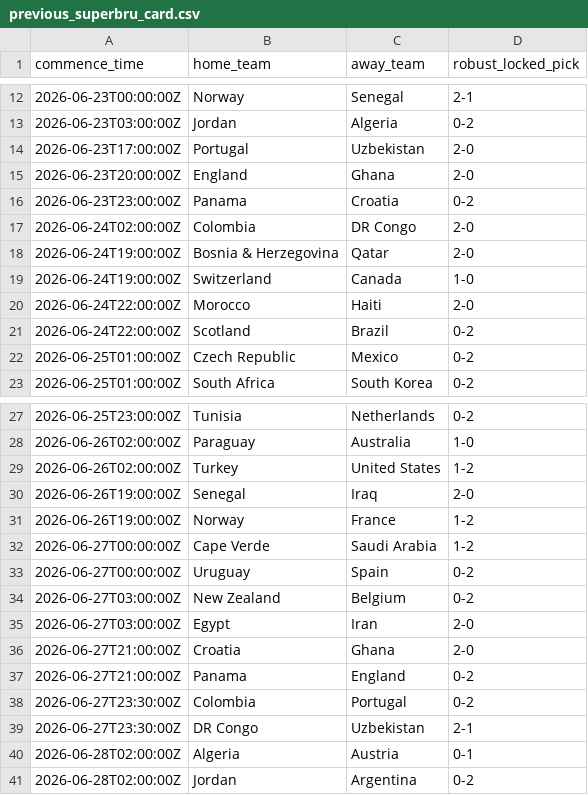
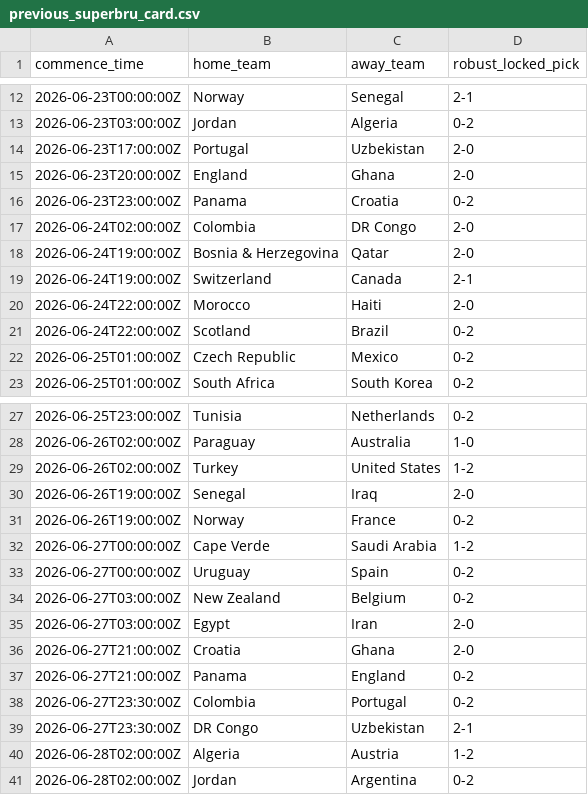
Before and after one commit to daniedorfling18-maker/Claude, a CSV file: outputs/daily_robust_card/previous_superbru_card.csv, drawn as a sheet; only a part is shown, gaps mark what is left out.

```diff
--- a/outputs/daily_robust_card/previous_superbru_card.csv
+++ b/outputs/daily_robust_card/previous_superbru_card.csv
@@ -18,3 +18,3 @@ commence_time,home_team,away_team,robust_locked_pick
 2026-06-24T19:00:00Z,Bosnia & Herzegovina,Qatar,2-0
-2026-06-24T19:00:00Z,Switzerland,Canada,1-0
+2026-06-24T19:00:00Z,Switzerland,Canada,2-1
 2026-06-24T22:00:00Z,Morocco,Haiti,2-0
@@ -30,3 +30,3 @@ commence_time,home_team,away_team,robust_locked_pick
 2026-06-26T19:00:00Z,Senegal,Iraq,2-0
-2026-06-26T19:00:00Z,Norway,France,1-2
+2026-06-26T19:00:00Z,Norway,France,0-2
 2026-06-27T00:00:00Z,Cape Verde,Saudi Arabia,1-2
@@ -39,3 +39,3 @@ commence_time,home_team,away_team,robust_locked_pick
 2026-06-27T23:30:00Z,DR Congo,Uzbekistan,2-1
-2026-06-28T02:00:00Z,Algeria,Austria,0-1
+2026-06-28T02:00:00Z,Algeria,Austria,1-2
 2026-06-28T02:00:00Z,Jordan,Argentina,0-2
```
Also changed, not shown: outputs/component_validation/component_validation_report.csv, outputs/market_odds_history/market_odds_movement_report.csv, 18 other files.
